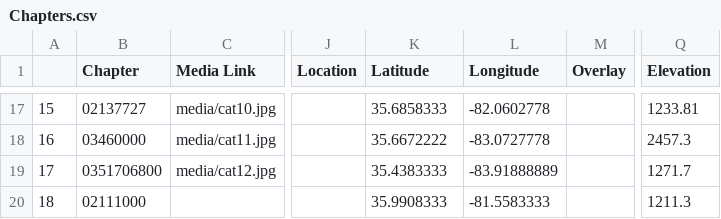
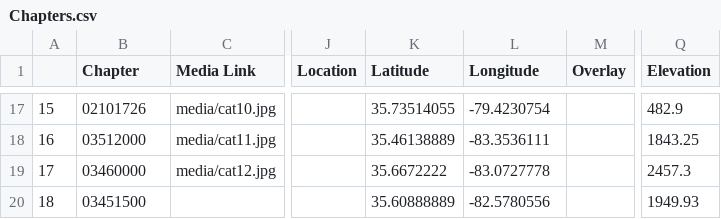
Before and after one commit to ConBonAon/GISFinal2023, a CSV file: csv/Chapters.csv, drawn as a sheet; only a part is shown, gaps mark what is left out; the diff covers the shown part only; the diff names each change by its address in the sheet, - before the commit and + after, or states it on an @@ line.

```diff
--- a/csv/Chapters.csv
+++ b/csv/Chapters.csv
-B17 (Chapter): 02137727
+B17 (Chapter): 02101726
-K17 (Latitude): 35.6858333
+K17 (Latitude): 35.73514055
-L17 (Longitude): -82.0602778
+L17 (Longitude): -79.4230754
-Q17 (Elevation): 1233.81
+Q17 (Elevation): 482.9
-B18 (Chapter): 03460000
+B18 (Chapter): 03512000
-K18 (Latitude): 35.6672222
+K18 (Latitude): 35.46138889
-L18 (Longitude): -83.0727778
+L18 (Longitude): -83.3536111
-Q18 (Elevation): 2457.3
+Q18 (Elevation): 1843.25
-B19 (Chapter): 0351706800
+B19 (Chapter): 03460000
-K19 (Latitude): 35.4383333
+K19 (Latitude): 35.6672222
-L19 (Longitude): -83.91888889
+L19 (Longitude): -83.0727778
-Q19 (Elevation): 1271.7
+Q19 (Elevation): 2457.3
-B20 (Chapter): 02111000
+B20 (Chapter): 03451500
-K20 (Latitude): 35.9908333
+K20 (Latitude): 35.60888889
-L20 (Longitude): -81.5583333
+L20 (Longitude): -82.5780556
-Q20 (Elevation): 1211.3
+Q20 (Elevation): 1949.93
```
Also changed, not shown: 32 edited cells elsewhere in this file, csv/corrcoef_stmflw_wtrtmp_df.csv, 1 other file.
